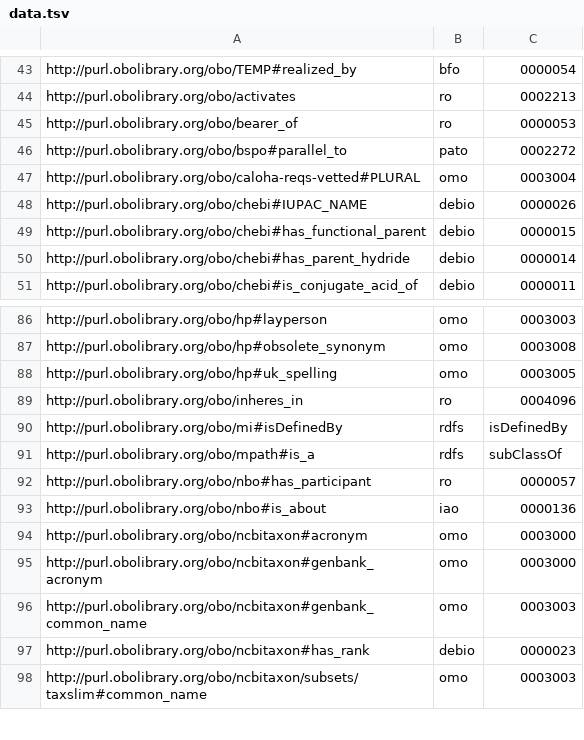
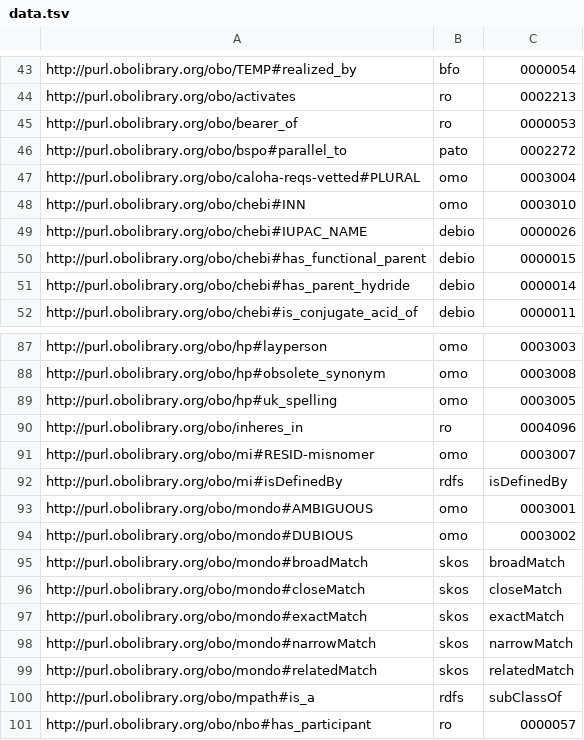
Before and after one commit to biopragmatics/bioontologies, a TSV file: src/bioontologies/upgrade/data.tsv, drawn as a sheet; only a part is shown, gaps mark what is left out; the shorter side is filled out with more unchanged rows.

Commit message:
Add additional URI standardization

```diff
--- a/src/bioontologies/upgrade/data.tsv
+++ b/src/bioontologies/upgrade/data.tsv
@@ -47,2 +47,3 @@ http://purl.obolibrary.org/obo/bspo#parallel_to	pato	0002272
 http://purl.obolibrary.org/obo/caloha-reqs-vetted#PLURAL	omo	0003004
+http://purl.obolibrary.org/obo/chebi#INN	omo	0003010
 http://purl.obolibrary.org/obo/chebi#IUPAC_NAME	debio	0000026
@@ -89,3 +90,11 @@ http://purl.obolibrary.org/obo/hp#uk_spelling	omo	0003005
 http://purl.obolibrary.org/obo/inheres_in	ro	0004096
+http://purl.obolibrary.org/obo/mi#RESID-misnomer	omo	0003007
 http://purl.obolibrary.org/obo/mi#isDefinedBy 	rdfs	isDefinedBy
+http://purl.obolibrary.org/obo/mondo#AMBIGUOUS	omo	0003001
+http://purl.obolibrary.org/obo/mondo#DUBIOUS	omo	0003002
+http://purl.obolibrary.org/obo/mondo#broadMatch	skos	broadMatch
+http://purl.obolibrary.org/obo/mondo#closeMatch	skos	closeMatch
+http://purl.obolibrary.org/obo/mondo#exactMatch	skos	exactMatch
+http://purl.obolibrary.org/obo/mondo#narrowMatch	skos	narrowMatch
+http://purl.obolibrary.org/obo/mondo#relatedMatch	skos	relatedMatch
 http://purl.obolibrary.org/obo/mpath#is_a	rdfs	subClassOf
```
